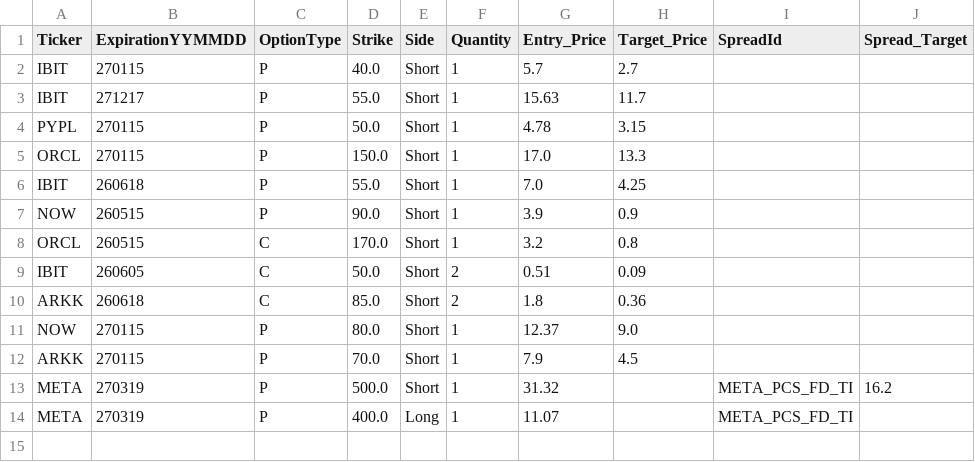
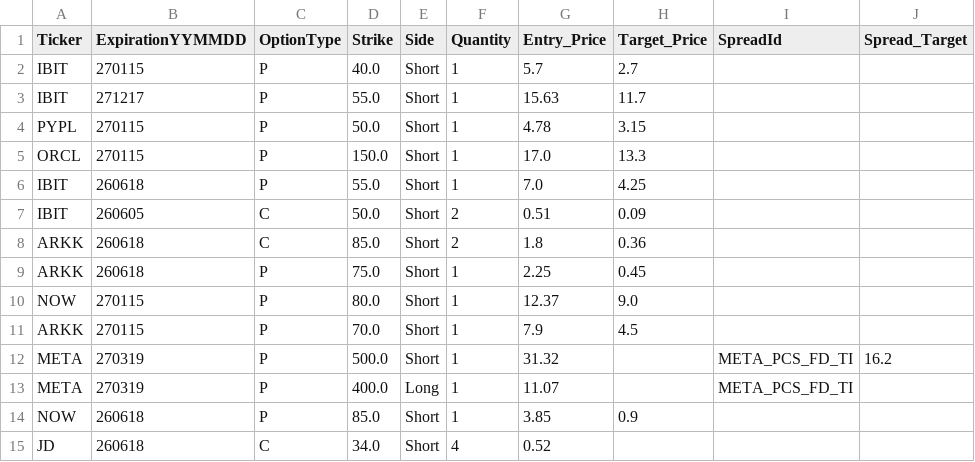
Before and after one commit to MananWadhwa/OptionsDashboard, a CSV file: positions/positions_FD.csv, drawn as a sheet.

```diff
--- a/positions/positions_FD.csv
+++ b/positions/positions_FD.csv
@@ -6,6 +6,5 @@ ORCL,270115,P,150.0,Short,1,17.0,13.3,,
 IBIT,260618,P,55.0,Short,1,7.0,4.25,,
-NOW,260515,P,90.0,Short,1,3.9,0.9,,
-ORCL,260515,C,170.0,Short,1,3.2,0.8,,
 IBIT,260605,C,50.0,Short,2,0.51,0.09,,
 ARKK,260618,C,85.0,Short,2,1.8,0.36,,
+ARKK,260618,P,75.0,Short,1,2.25,0.45,,
 NOW,270115,P,80.0,Short,1,12.37,9.0,,
@@ -14 +13,3 @@ META,270319,P,500.0,Short,1,31.32,,META_PCS_FD_TI,16.2
 META,270319,P,400.0,Long,1,11.07,,META_PCS_FD_TI,
+NOW,260618,P,85.0,Short,1,3.85,0.9,,
+JD,260618,C,34.0,Short,4,0.52,,,
```
Also changed, not shown: positions/positions_RH.csv, 2 other files.
